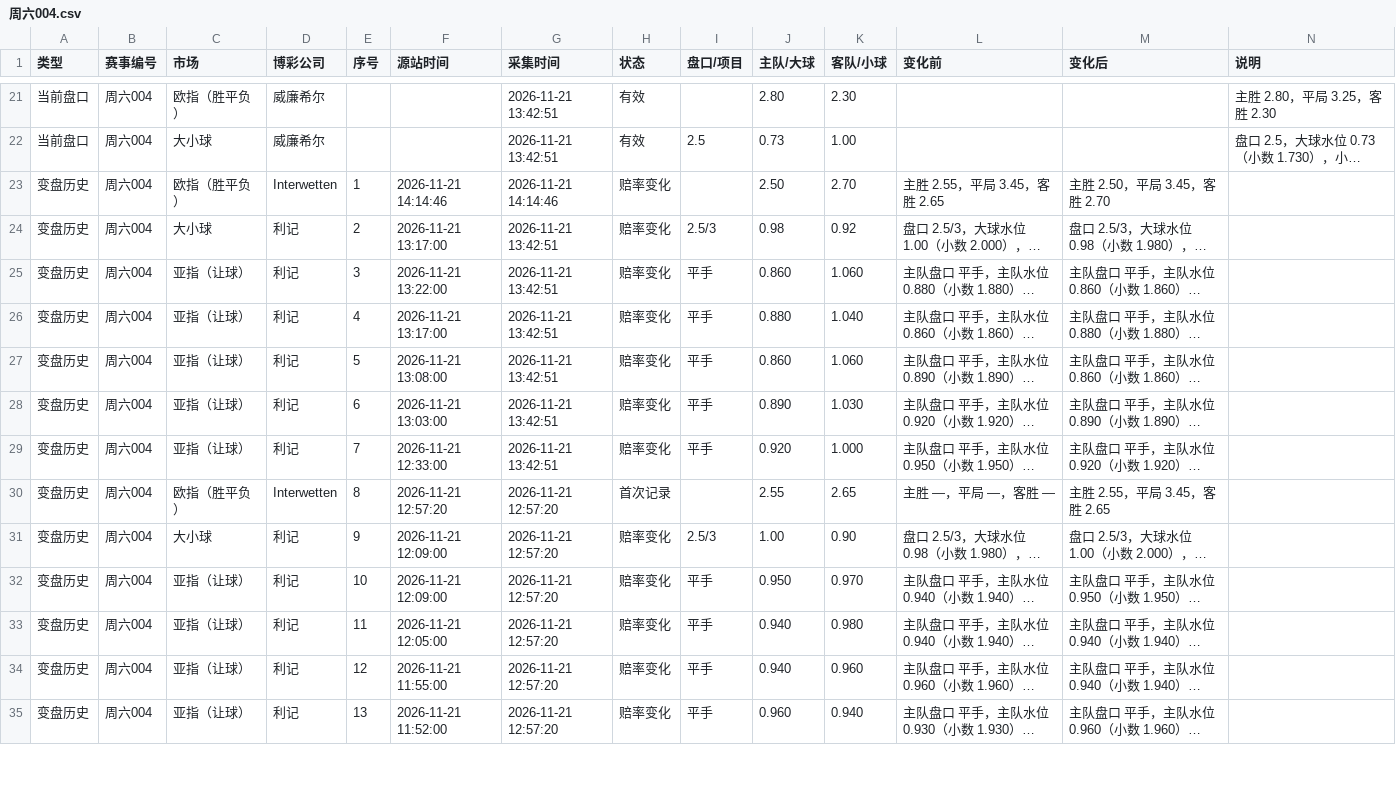
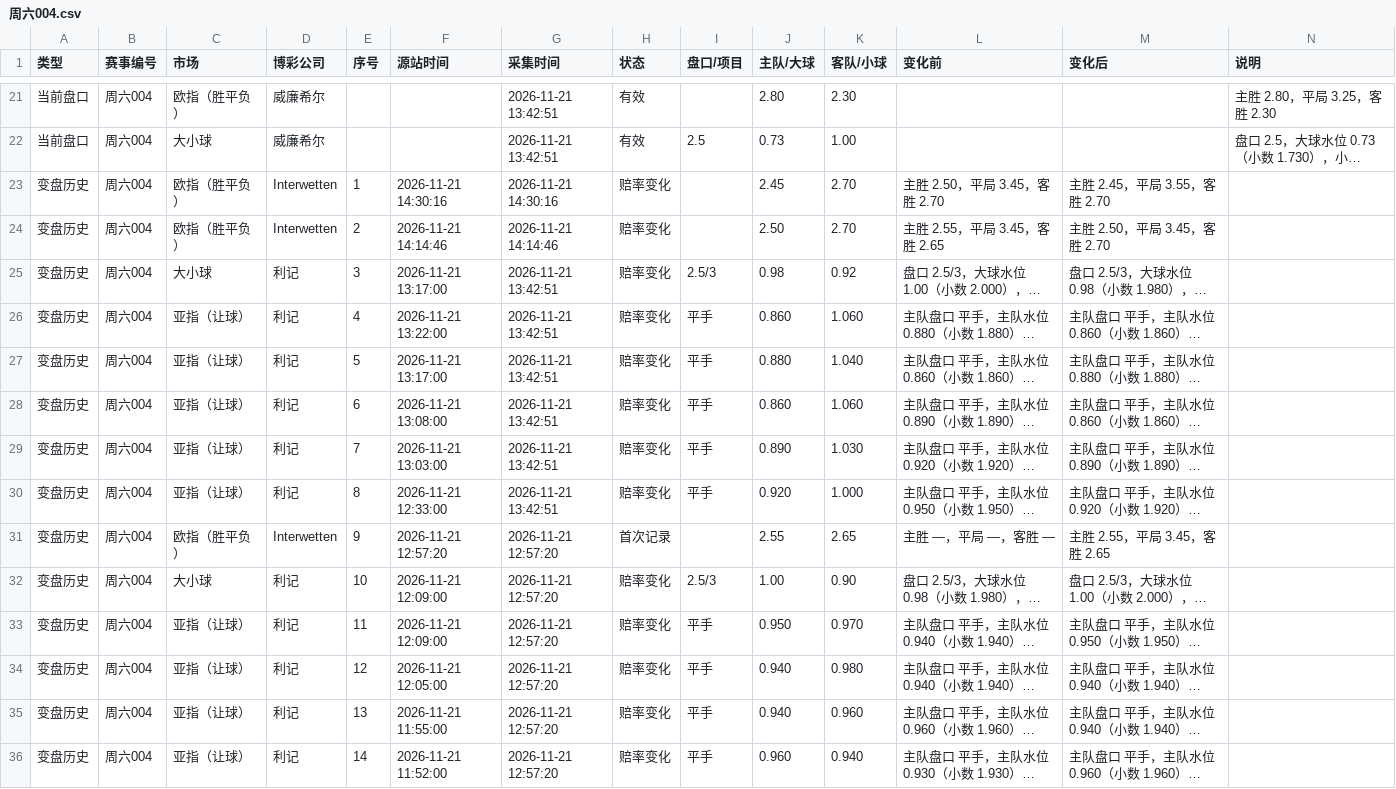
Before and after one commit to Jincheng-Z/jingcai-odds, a CSV file: events/周六004.csv, drawn as a sheet; only a part is shown, gaps mark what is left out; long unchanged cells end in …; addresses are those after the commit; the diff covers the shown part only; the diff names each change by its address in the sheet, - before the commit and + after, or states it on an @@ line.

```diff
--- a/events/周六004.csv
+++ b/events/周六004.csv
+row 23: 变盘历史 | 周六004 | 欧指（胜平负） | Interwetten | 1 | 2026-11-21 14:30:16 | 2026-11-21 14:30:16 | 赔率变化 |  | 2.45 | 2.70 | 主胜 2.50，平局 3.45，客胜 2.70 | 主胜 2.45，平局 3.55，客胜 2.70
-E24 (序号): 1
+E24 (序号): 2
-E25 (序号): 2
+E25 (序号): 3
-E26 (序号): 3
+E26 (序号): 4
-E27 (序号): 4
+E27 (序号): 5
-E28 (序号): 5
+E28 (序号): 6
-E29 (序号): 6
+E29 (序号): 7
-E30 (序号): 7
+E30 (序号): 8
-E31 (序号): 8
+E31 (序号): 9
-E32 (序号): 9
+E32 (序号): 10
-E33 (序号): 10
+E33 (序号): 11
-E34 (序号): 11
+E34 (序号): 12
-E35 (序号): 12
+E35 (序号): 13
-E36 (序号): 13
+E36 (序号): 14
```
Also changed, not shown: 46 edited cells elsewhere in this file, events/周六003.csv, events/周六006.csv, 22 other files.
